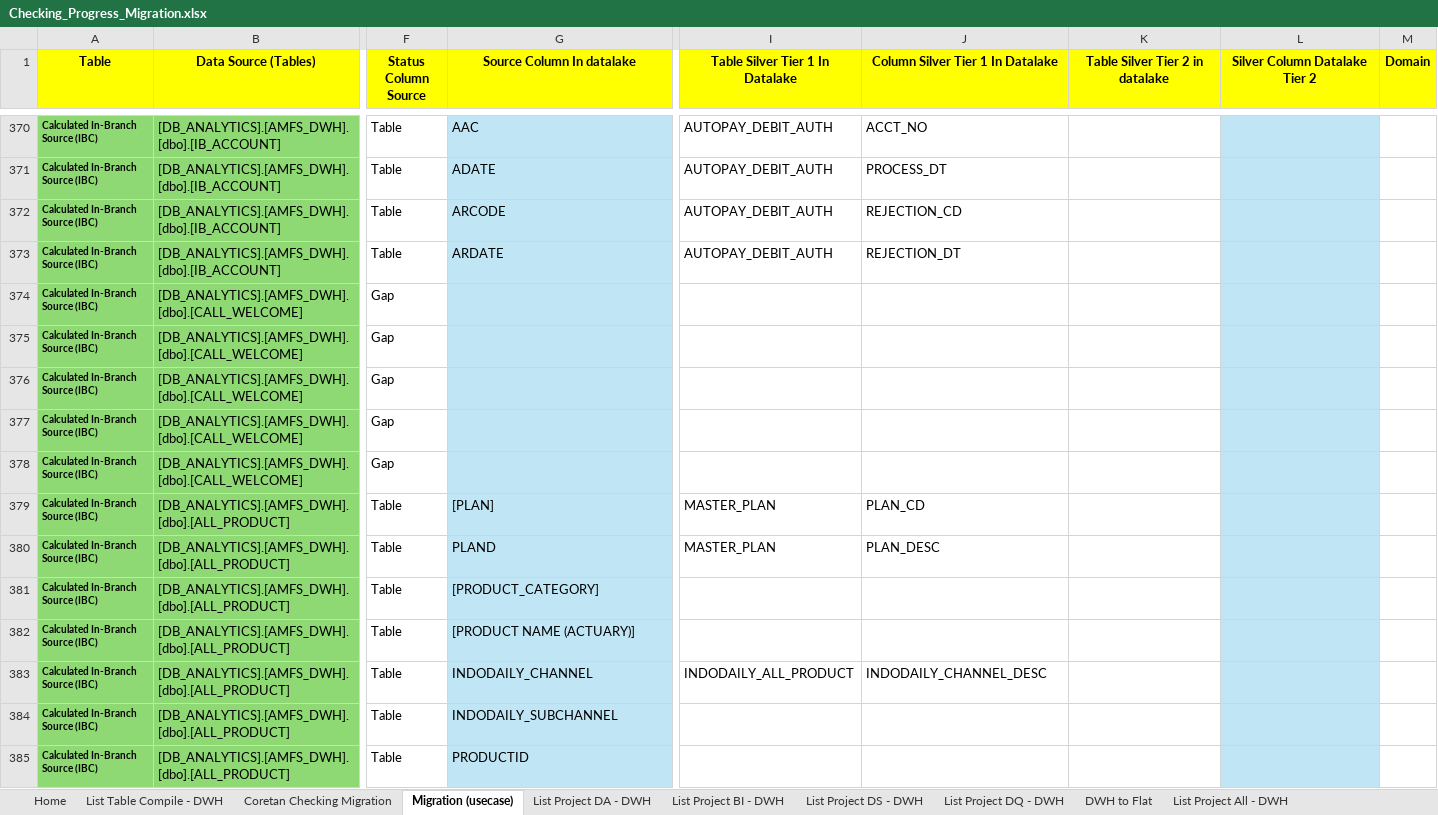
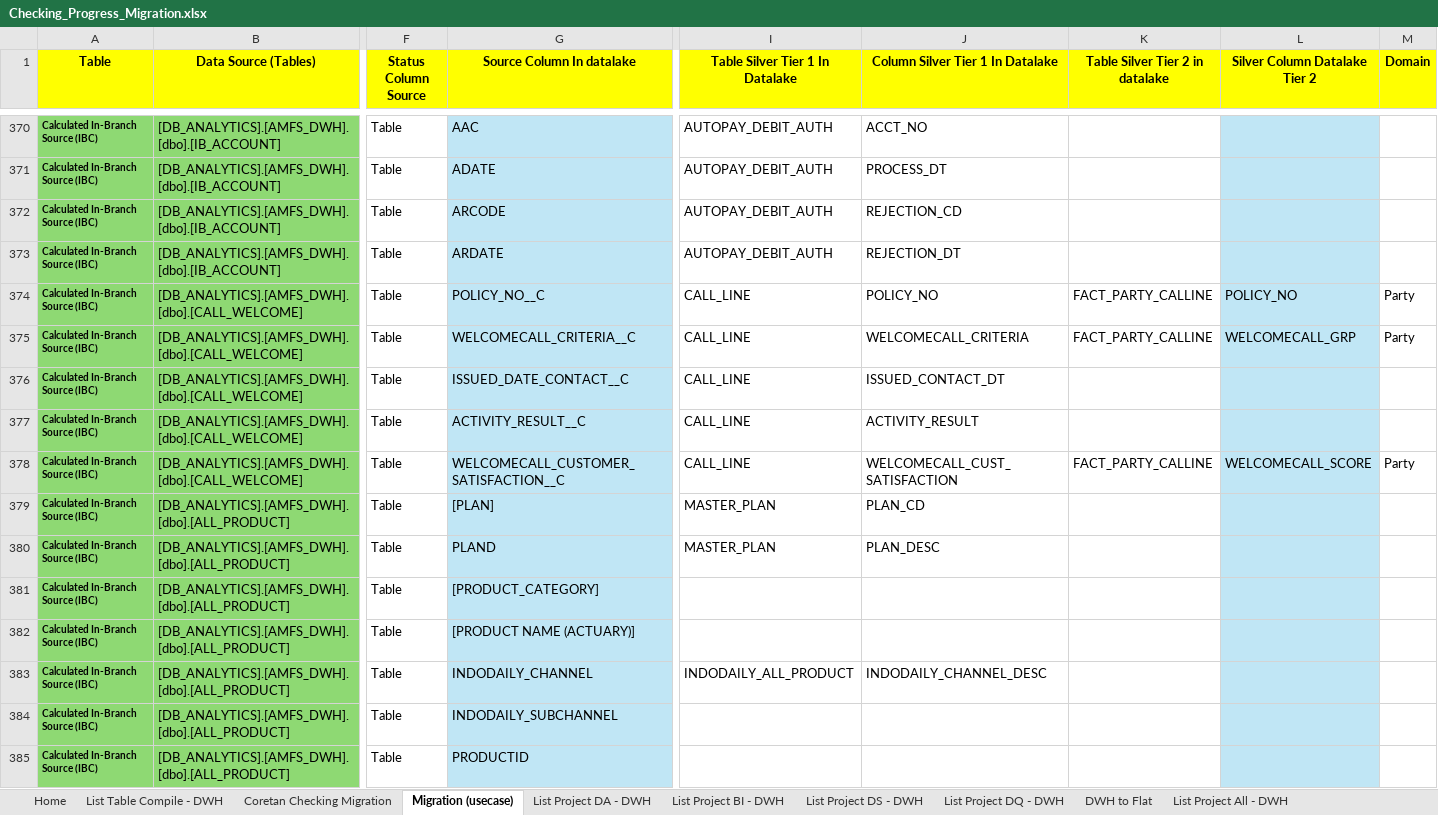
Before and after one commit to ditashahihah/migration-explorer, an Excel workbook: Checking_Progress_Migration.xlsx, sheet Migration (usecase), drawn as a sheet; only a part is shown, gaps mark what is left out; values as stored, in another font and other column widths than the file's, no borders; the diff names each change by its address in the sheet, - before the commit and + after, or states it on an @@ line.

```diff
--- a/Checking_Progress_Migration.xlsx (sheet Migration (usecase))
+++ b/Checking_Progress_Migration.xlsx (sheet Migration (usecase))
-F374:F378 (Status Column Source): Gap
+F374:F378 (Status Column Source): Table
-G374 (Source Column In datalake): (empty)
+G374 (Source Column In datalake): POLICY_NO__C
-I374:I378 (Table Silver Tier 1 In Datalake): (empty)
+I374:I378 (Table Silver Tier 1 In Datalake): CALL_LINE
-J374 (Column Silver Tier 1 In Datalake): (empty)
+J374 (Column Silver Tier 1 In Datalake): POLICY_NO
-K374:K375 (Table Silver Tier 2 in datalake): (empty)
+K374:K375 (Table Silver Tier 2 in datalake): FACT_PARTY_CALLINE
-L374 (Silver Column Datalake Tier 2): (empty)
+L374 (Silver Column Datalake Tier 2): POLICY_NO
-M374:M375 (Domain): (empty)
+M374:M375 (Domain): Party
-G375 (Source Column In datalake): (empty)
+G375 (Source Column In datalake): WELCOMECALL_CRITERIA__C
-J375 (Column Silver Tier 1 In Datalake): (empty)
+J375 (Column Silver Tier 1 In Datalake): WELCOMECALL_CRITERIA
-L375 (Silver Column Datalake Tier 2): (empty)
+L375 (Silver Column Datalake Tier 2): WELCOMECALL_GRP
-G376 (Source Column In datalake): (empty)
+G376 (Source Column In datalake): ISSUED_DATE_CONTACT__C
-J376 (Column Silver Tier 1 In Datalake): (empty)
+J376 (Column Silver Tier 1 In Datalake): ISSUED_CONTACT_DT
-G377 (Source Column In datalake): (empty)
+G377 (Source Column In datalake): ACTIVITY_RESULT__C
-J377 (Column Silver Tier 1 In Datalake): (empty)
+J377 (Column Silver Tier 1 In Datalake): ACTIVITY_RESULT
-G378 (Source Column In datalake): (empty)
+G378 (Source Column In datalake): WELCOMECALL_CUSTOMER_SATISFACTION__C
-J378 (Column Silver Tier 1 In Datalake): (empty)
+J378 (Column Silver Tier 1 In Datalake): WELCOMECALL_CUST_SATISFACTION
-K378 (Table Silver Tier 2 in datalake): (empty)
+K378 (Table Silver Tier 2 in datalake): FACT_PARTY_CALLINE
-L378 (Silver Column Datalake Tier 2): (empty)
+L378 (Silver Column Datalake Tier 2): WELCOMECALL_SCORE
-M378 (Domain): (empty)
+M378 (Domain): Party
```
Also changed, not shown: sheet List Project All - DWH, sheet List Table Compile - DWH, sheet DWH to Flat, sheet List Project BI - DWH, sheet List Project DA - DWH, hidden cells.
